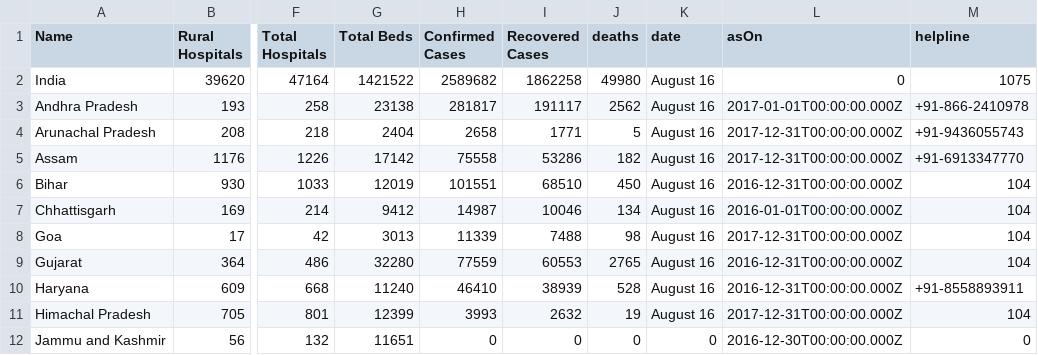
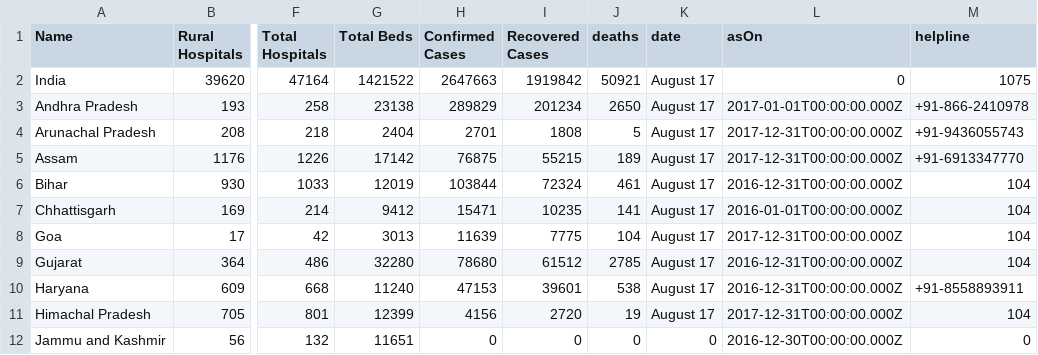
Before and after one commit to OneFourthLabs/CoViD19-Viz, a CSV file: india_states.csv, drawn as a sheet; only a part is shown, gaps mark what is left out; the diff covers the shown part only; the diff names each change by its address in the sheet, - before the commit and + after, or states it on an @@ line.

```diff
--- a/india_states.csv
+++ b/india_states.csv
-H2 (Confirmed Cases): 2589682
+H2 (Confirmed Cases): 2647663
-I2 (Recovered Cases): 1862258
+I2 (Recovered Cases): 1919842
-J2 (deaths): 49980
+J2 (deaths): 50921
-K2:K11 (date): August 16
+K2:K11 (date): August 17
-H3 (Confirmed Cases): 281817
+H3 (Confirmed Cases): 289829
-I3 (Recovered Cases): 191117
+I3 (Recovered Cases): 201234
-J3 (deaths): 2562
+J3 (deaths): 2650
-H4 (Confirmed Cases): 2658
+H4 (Confirmed Cases): 2701
-I4 (Recovered Cases): 1771
+I4 (Recovered Cases): 1808
-H5 (Confirmed Cases): 75558
+H5 (Confirmed Cases): 76875
-I5 (Recovered Cases): 53286
+I5 (Recovered Cases): 55215
-J5 (deaths): 182
+J5 (deaths): 189
-H6 (Confirmed Cases): 101551
+H6 (Confirmed Cases): 103844
-I6 (Recovered Cases): 68510
+I6 (Recovered Cases): 72324
-J6 (deaths): 450
+J6 (deaths): 461
-H7 (Confirmed Cases): 14987
+H7 (Confirmed Cases): 15471
-I7 (Recovered Cases): 10046
+I7 (Recovered Cases): 10235
-J7 (deaths): 134
+J7 (deaths): 141
-H8 (Confirmed Cases): 11339
+H8 (Confirmed Cases): 11639
-I8 (Recovered Cases): 7488
+I8 (Recovered Cases): 7775
-J8 (deaths): 98
+J8 (deaths): 104
-H9 (Confirmed Cases): 77559
+H9 (Confirmed Cases): 78680
-I9 (Recovered Cases): 60553
+I9 (Recovered Cases): 61512
-J9 (deaths): 2765
+J9 (deaths): 2785
-H10 (Confirmed Cases): 46410
+H10 (Confirmed Cases): 47153
-I10 (Recovered Cases): 38939
+I10 (Recovered Cases): 39601
-J10 (deaths): 528
+J10 (deaths): 538
-H11 (Confirmed Cases): 3993
+H11 (Confirmed Cases): 4156
-I11 (Recovered Cases): 2632
+I11 (Recovered Cases): 2720
```
Also changed, not shown: 81 edited cells elsewhere in this file, india_states_daily.csv.
